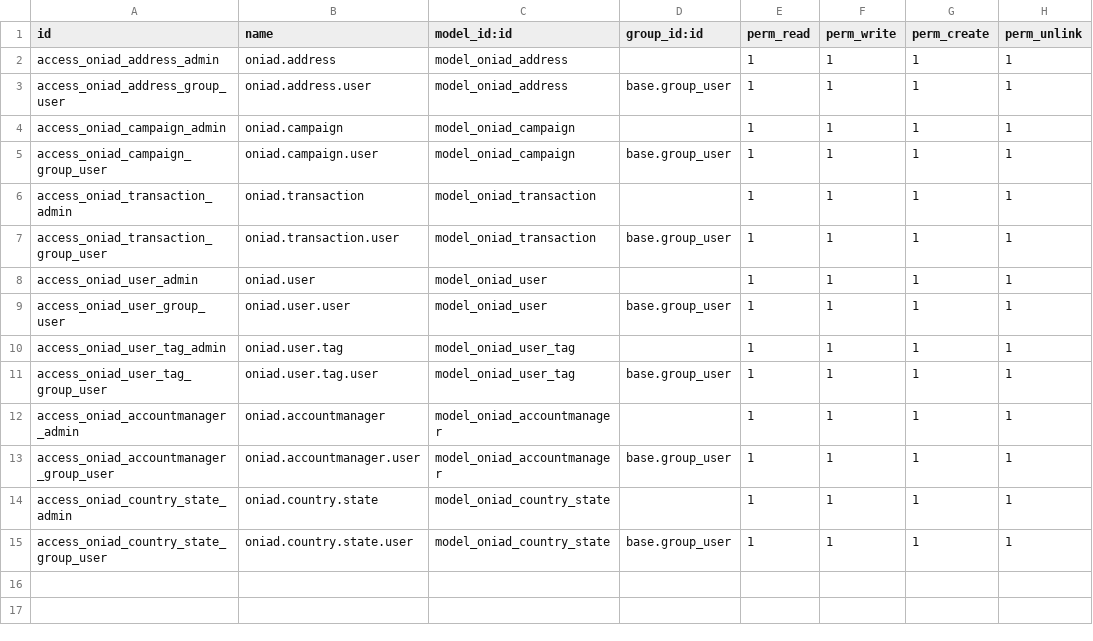
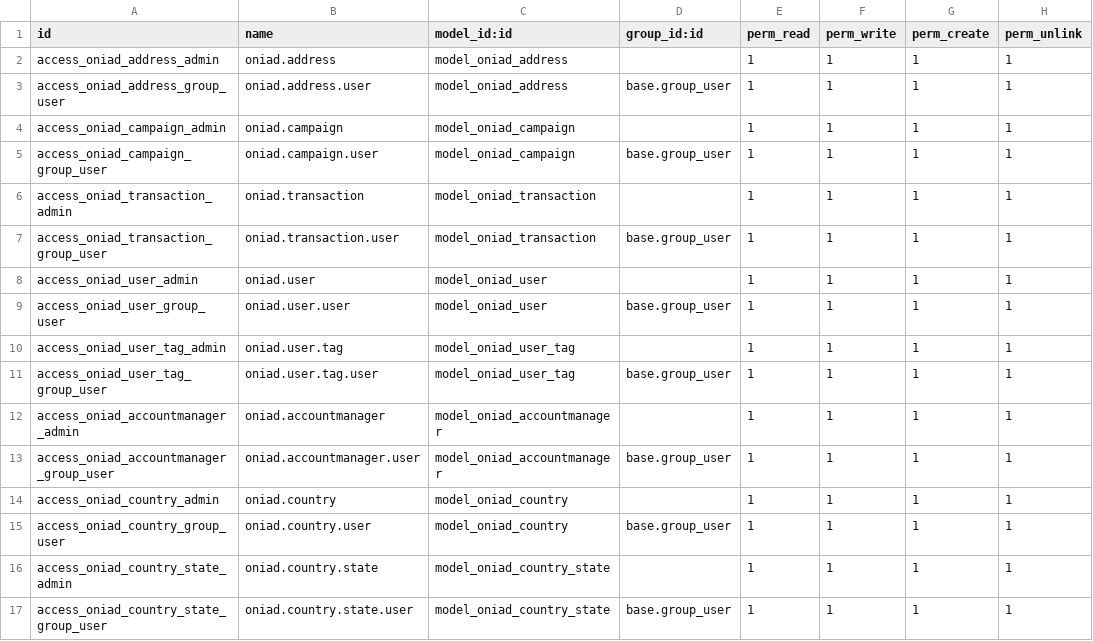
Before and after one commit to OdooNodrizaTech/oniad, a CSV file: oniad_root/security/ir.model.access.csv, drawn as a sheet; the diff names each change by its address in the sheet, - before the commit and + after, or states it on an @@ line.

Commit message:
oniad_country

```diff
--- a/oniad_root/security/ir.model.access.csv
+++ b/oniad_root/security/ir.model.access.csv
+row 14: access_oniad_country_admin | oniad.country | model_oniad_country |  | 1 | 1 | 1 | 1
+row 15: access_oniad_country_group_user | oniad.country.user | model_oniad_country | base.group_user | 1 | 1 | 1 | 1
```
Also changed, not shown: 6 other files.
